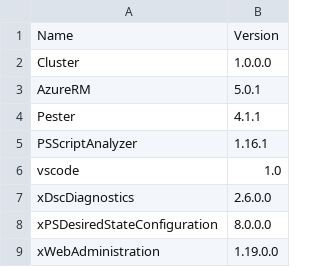
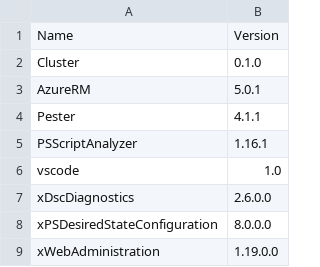
Before and after one commit to AZm1n/DscScaffolding, a CSV file: RequiredPSGalleryModules.csv, drawn as a sheet.

```diff
--- a/RequiredPSGalleryModules.csv
+++ b/RequiredPSGalleryModules.csv
@@ -1,3 +1,3 @@
 "Name","Version"
-"Cluster","1.0.0.0"
+"Cluster","0.1.0"
 "AzureRM","5.0.1"
```
Also changed, not shown: 2 other files.
